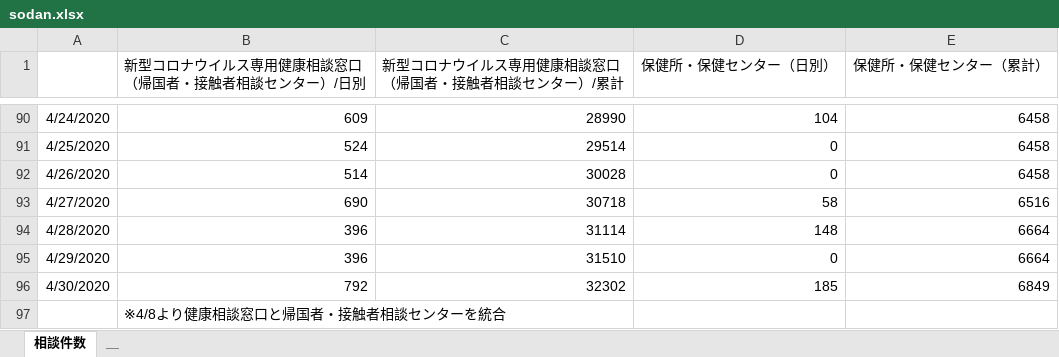
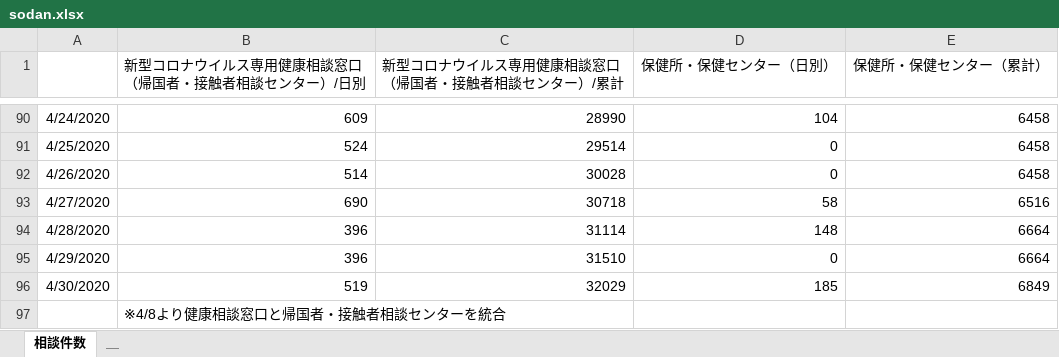
Before and after one commit to y-chan/covid19kobe-scraping, an Excel workbook: sodan.xlsx, sheet 相談件数, drawn as a sheet; only a part is shown, gaps mark what is left out; values as stored, in another font and other column widths than the file's, no borders; the diff names each change by its address in the sheet, - before the commit and + after, or states it on an @@ line.

```diff
--- a/sodan.xlsx (sheet 相談件数)
+++ b/sodan.xlsx (sheet 相談件数)
-B96: 792
+B96: 519
-C96: 32302
+C96: 32029
```
Also changed, not shown: kansensya_pcr.xlsx, 1 other file.
